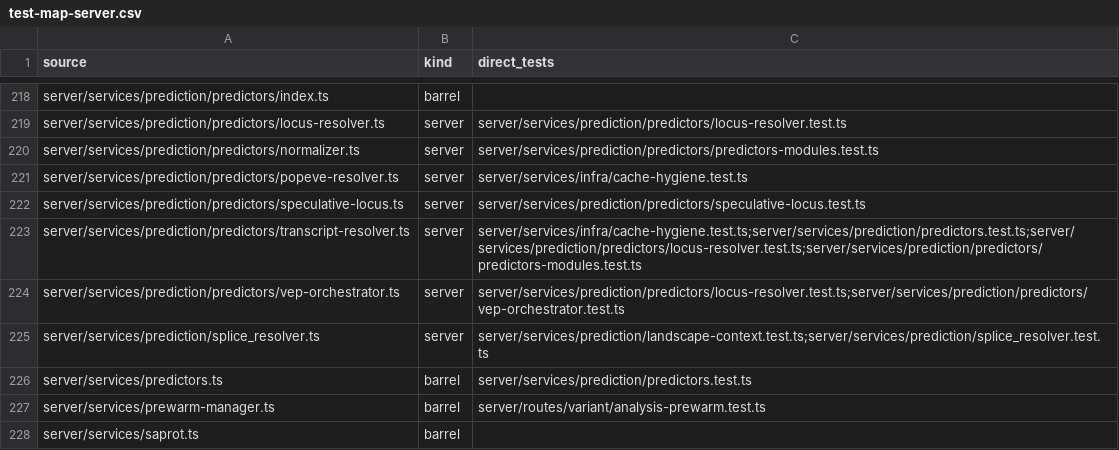
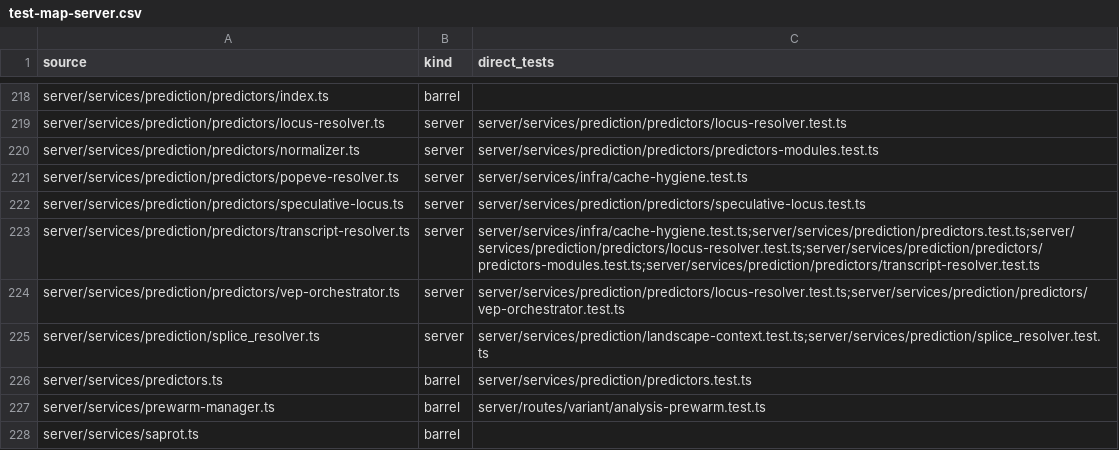
Before and after one commit to Huthaifa-HajAhmad/Missense-Structural-Explorer, a CSV file: doc/code-map/test-map-server.csv, drawn as a sheet; only a part is shown, gaps mark what is left out.

Commit message:
map: regenerate test-map-server with the transcript-resolver test tracked
The first regeneration ran while the new test file was still untracked, so
git ls-files (which the map scans) never saw it: the committed CSV matched
Windows exactly and CI's checkout regenerated one row differently. Staged
content is what the scanner sees, so this regenerates from the branch tree.

```diff
--- a/doc/code-map/test-map-server.csv
+++ b/doc/code-map/test-map-server.csv
@@ -222,3 +222,3 @@ server/services/prediction/predictors/popeve-resolver.ts,server,server/services/
 server/services/prediction/predictors/speculative-locus.ts,server,server/services/prediction/predictors/speculative-locus.test.ts
-server/services/prediction/predictors/transcript-resolver.ts,server,server/services/infra/cache-hygiene.test.ts;server/services/prediction/predictors.test.ts;server/services/prediction/predictors/locus-resolver.test.ts;server/services/prediction/predictors/predictors-modules.test.ts
+server/services/prediction/predictors/transcript-resolver.ts,server,server/services/infra/cache-hygiene.test.ts;server/services/prediction/predictors.test.ts;server/services/prediction/predictors/locus-resolver.test.ts;server/services/prediction/predictors/predictors-modules.test.ts;server/services/prediction/predictors/transcript-resolver.test.ts
 server/services/prediction/predictors/vep-orchestrator.ts,server,server/services/prediction/predictors/locus-resolver.test.ts;server/services/prediction/predictors/vep-orchestrator.test.ts
```
